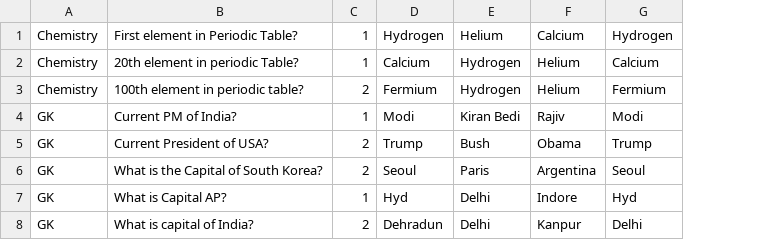
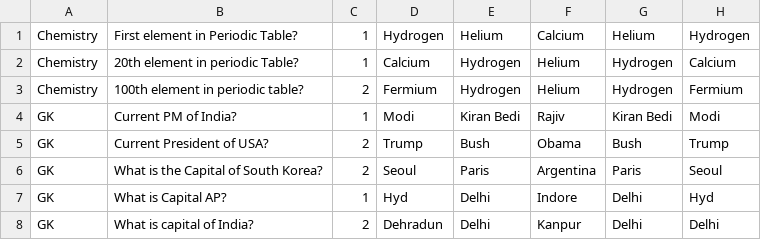
Before and after one commit to saranya1306/my-quiz, a CSV file: media/files/Data.csv, drawn as a sheet; the diff names each change by its address in the sheet, - before the commit and + after, or states it on an @@ line.

```diff
--- a/media/files/Data.csv
+++ b/media/files/Data.csv
+column G, rows 1-8: Helium | Hydrogen | Hydrogen | Kiran Bedi | Bush | Paris | Delhi | Delhi
```
Also changed, not shown: 10 other files.
